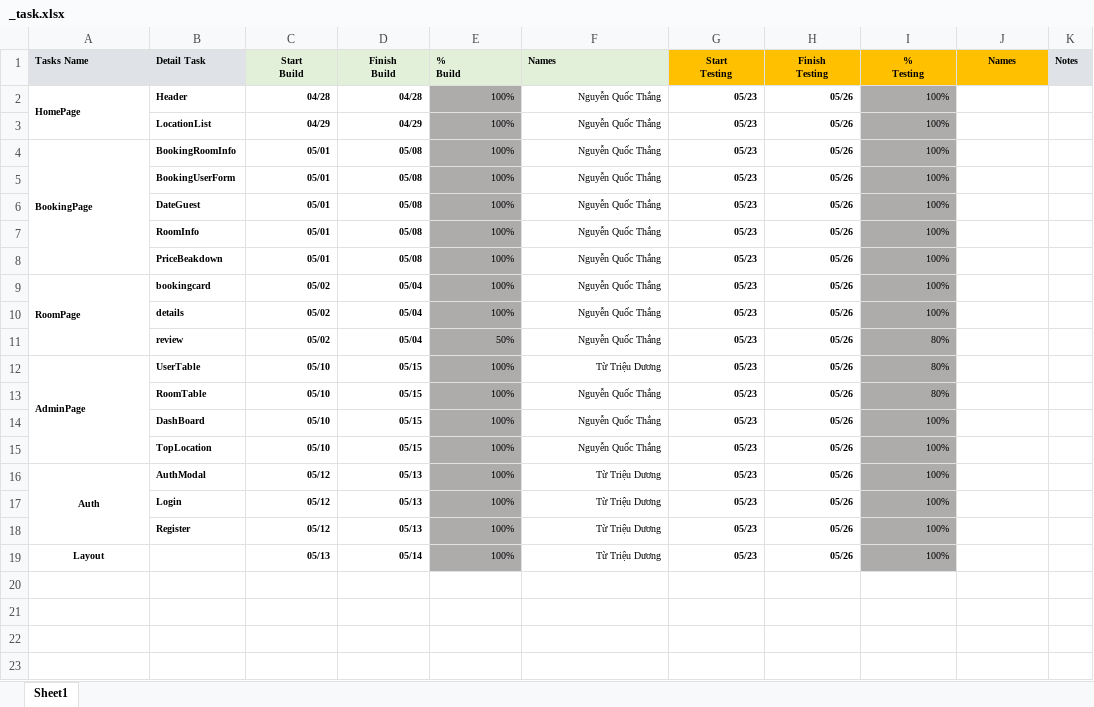
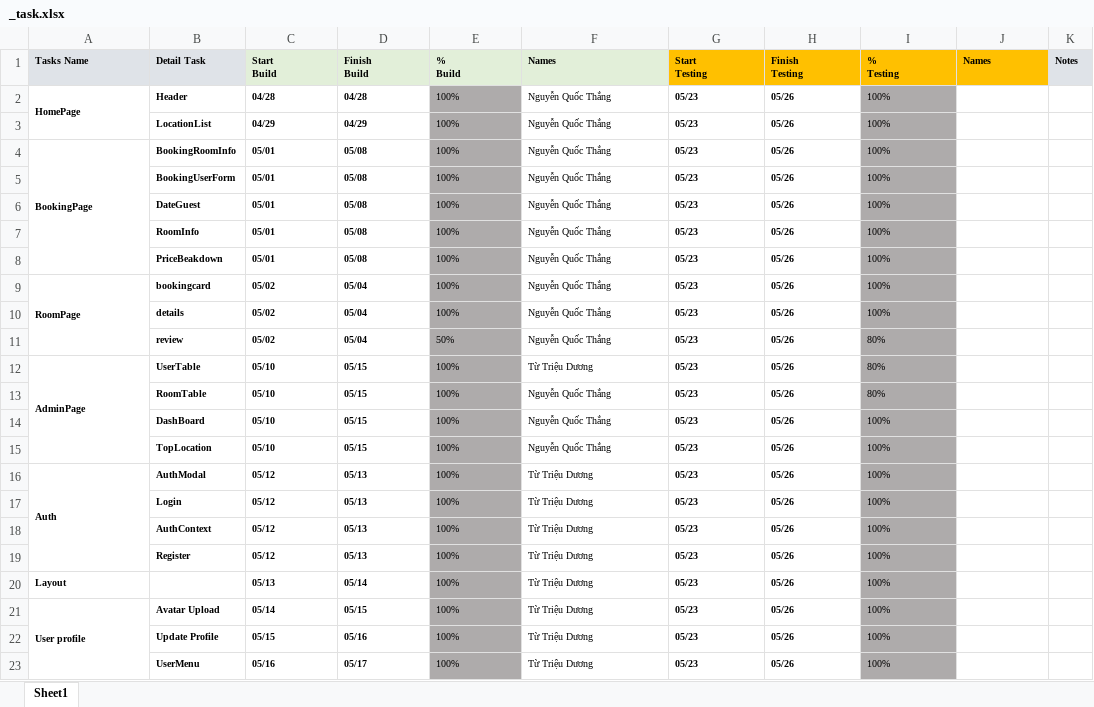
Before and after one commit to Nguy3nQu0cThang/NextJS-Capstone, an Excel workbook: _task.xlsx, sheet Sheet1, drawn as a sheet; values as stored, in another font and other column widths than the file's, no borders; conditional formats not drawn; addresses are those after the commit; the diff names each change by its address in the sheet, - before the commit and + after, or states it on an @@ line.

Commit message:
Add files via upload

```diff
--- a/_task.xlsx (sheet Sheet1)
+++ b/_task.xlsx (sheet Sheet1)
-C1:D1 alignment: center
+C1:D1 alignment: left
-G1:J1 alignment: center
+G1:J1 alignment: left
-C2:I17 alignment: right
+C2:I17 alignment: left
-A16 alignment: center
+A16 alignment: left
+row 18:  | AuthContext | 05/12 | 05/13 | 100% | Từ Triệu Dương | 05/23 | 05/26 | 100%
-C19:I20 alignment: right
+C19:I20 alignment: left
-A20 alignment: center
+A20 alignment: left
+row 21: User profile | Avatar Upload | 05/14 | 05/15 | 100% | Từ Triệu Dương | 05/23 | 05/26 | 100%
+row 22:  | Update Profile | 05/15 | 05/16 | 100% | Từ Triệu Dương | 05/23 | 05/26 | 100%
+row 23:  | UserMenu | 05/16 | 05/17 | 100% | Từ Triệu Dương | 05/23 | 05/26 | 100%
```
